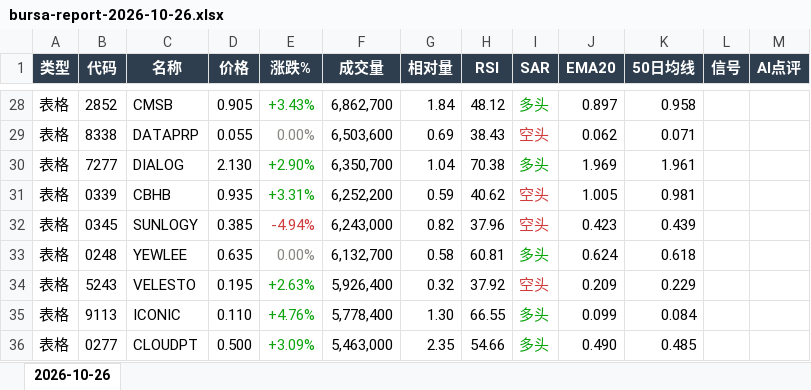
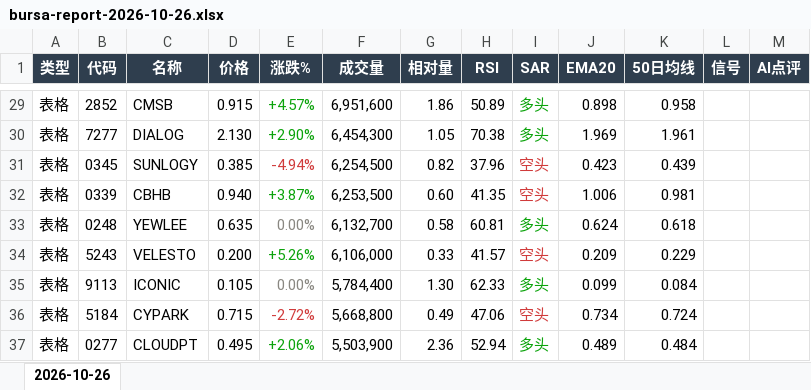
Before and after one commit to CJA231/Bursa-bot, an Excel workbook: docs/downloads/2026-10-26/bursa-report-2026-10-26.xlsx, sheet 2026-10-26, drawn as a sheet; only a part is shown, gaps mark what is left out; values as stored, in another font and other column widths than the file's, no borders; removed rows and columns are numbered as before the commit, all else as after; the diff covers the shown part only; the diff names each change by its address in the sheet, - before the commit and + after, or states it on an @@ line.

```diff
--- a/docs/downloads/2026-10-26/bursa-report-2026-10-26.xlsx (sheet 2026-10-26)
+++ b/docs/downloads/2026-10-26/bursa-report-2026-10-26.xlsx (sheet 2026-10-26)
-D29 (价格): 0.905
+D29 (价格): 0.915
-E29 (涨跌%): +3.43%
+E29 (涨跌%): +4.57%
-F29 (成交量): 6,862,700
+F29 (成交量): 6,951,600
-G29 (相对量): 1.84
+G29 (相对量): 1.86
-H29 (RSI): 48.12
+H29 (RSI): 50.89
-J29 (EMA20): 0.897
+J29 (EMA20): 0.898
-row 29: 表格 | 8338 | DATAPRP | 0.055 | 0.00% | 6,503,600 | 0.69 | 38.43 | 空头 | 0.062 | 0.071
-F30 (成交量): 6,350,700
+F30 (成交量): 6,454,300
-G30 (相对量): 1.04
+G30 (相对量): 1.05
-row 31: 表格 | 0339 | CBHB | 0.935 | +3.31% | 6,252,200 | 0.59 | 40.62 | 空头 | 1.005 | 0.981
-F31 (成交量): 6,243,000
+F31 (成交量): 6,254,500
+row 32: 表格 | 0339 | CBHB | 0.940 | +3.87% | 6,253,500 | 0.60 | 41.35 | 空头 | 1.006 | 0.981
-D34 (价格): 0.195
+D34 (价格): 0.200
-E34 (涨跌%): +2.63%
+E34 (涨跌%): +5.26%
-F34 (成交量): 5,926,400
+F34 (成交量): 6,106,000
-G34 (相对量): 0.32
+G34 (相对量): 0.33
-H34 (RSI): 37.92
+H34 (RSI): 41.57
-D35 (价格): 0.110
+D35 (价格): 0.105
-E35 (涨跌%): +4.76%
+E35 (涨跌%): 0.00%
-E35 text colour: #0CA30C
+E35 text colour: #898781
-F35 (成交量): 5,778,400
+F35 (成交量): 5,784,400
-H35 (RSI): 66.55
+H35 (RSI): 62.33
+row 36: 表格 | 5184 | CYPARK | 0.715 | -2.72% | 5,668,800 | 0.49 | 47.06 | 空头 | 0.734 | 0.724
-D37 (价格): 0.500
+D37 (价格): 0.495
-E37 (涨跌%): +3.09%
+E37 (涨跌%): +2.06%
-F37 (成交量): 5,463,000
+F37 (成交量): 5,503,900
-G37 (相对量): 2.35
+G37 (相对量): 2.36
-H37 (RSI): 54.66
+H37 (RSI): 52.94
-J37 (EMA20): 0.490
+J37 (EMA20): 0.489
-K37 (50日均线): 0.485
+K37 (50日均线): 0.484
```
Also changed, not shown: 42 added rows, 40 removed rows, 221 edited cells and cell formats elsewhere in this sheet, docs/downloads/bursa-report-last7.xlsx, 9 other files.
